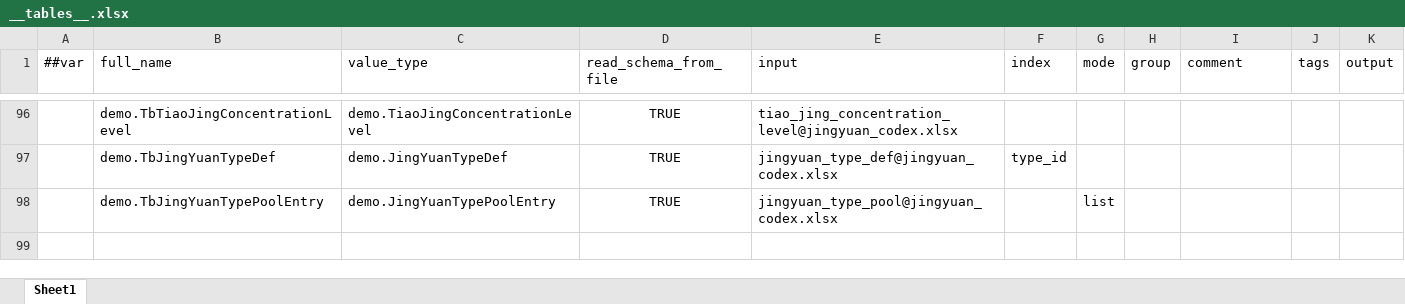
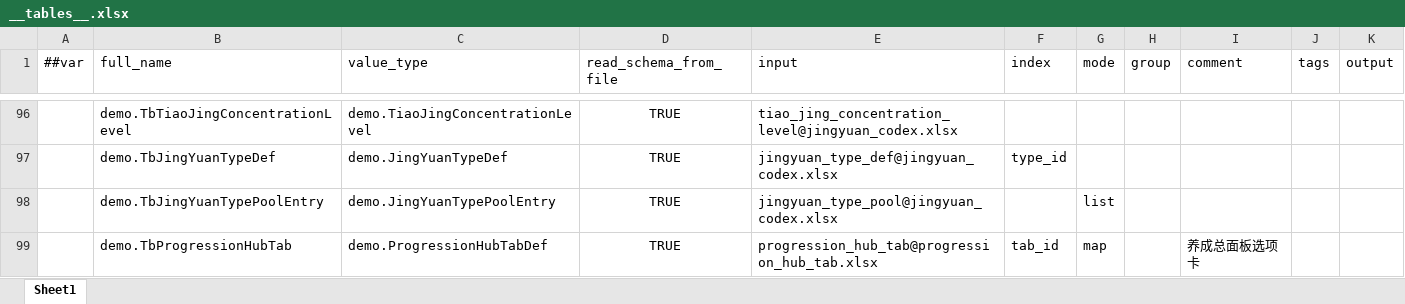
Before and after one commit to nmbswls/FkSucProj, an Excel workbook: Config/Datas/__tables__.xlsx, sheet Sheet1, drawn as a sheet; only a part is shown, gaps mark what is left out; values as stored, in another font and other column widths than the file's, no borders; the diff names each change by its address in the sheet, - before the commit and + after, or states it on an @@ line.

```diff
--- a/Config/Datas/__tables__.xlsx (sheet Sheet1)
+++ b/Config/Datas/__tables__.xlsx (sheet Sheet1)
+row 99:  | demo.TbProgressionHubTab | demo.ProgressionHubTabDef | TRUE | progression_hub_tab@progression_hub_tab.xlsx | tab_id | map |  | 养成总面板选项卡
```
Also changed, not shown: Config/Datas/map_homestead.xlsx, Config/Datas/unit_npc.xlsx, 40 other files.
